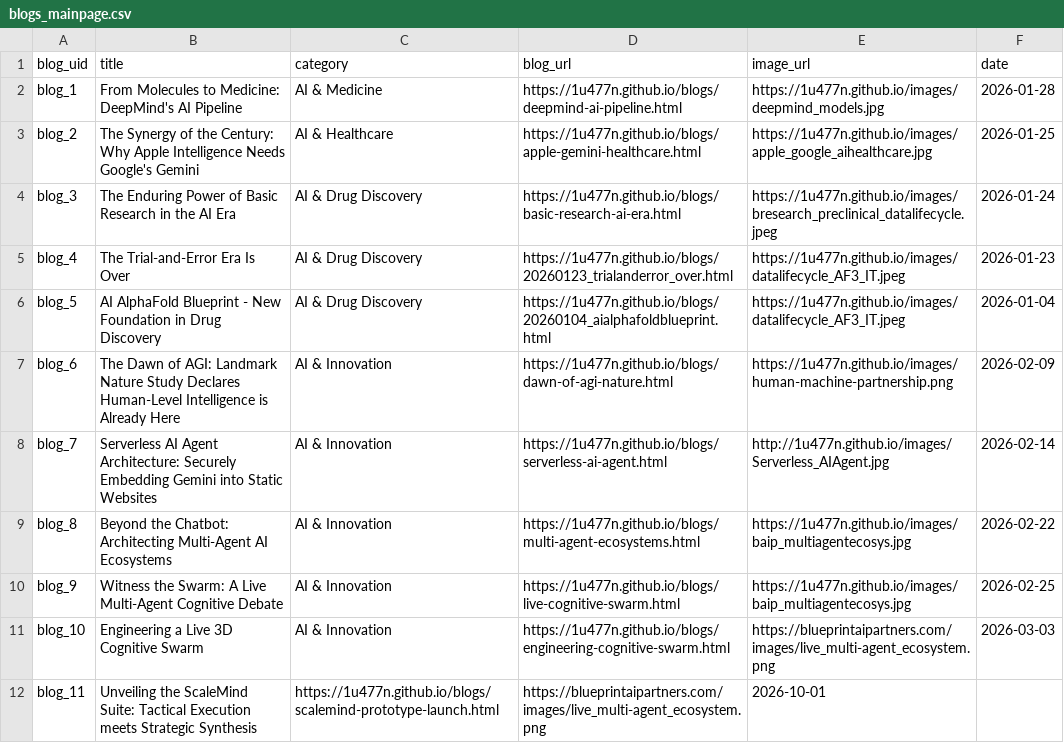
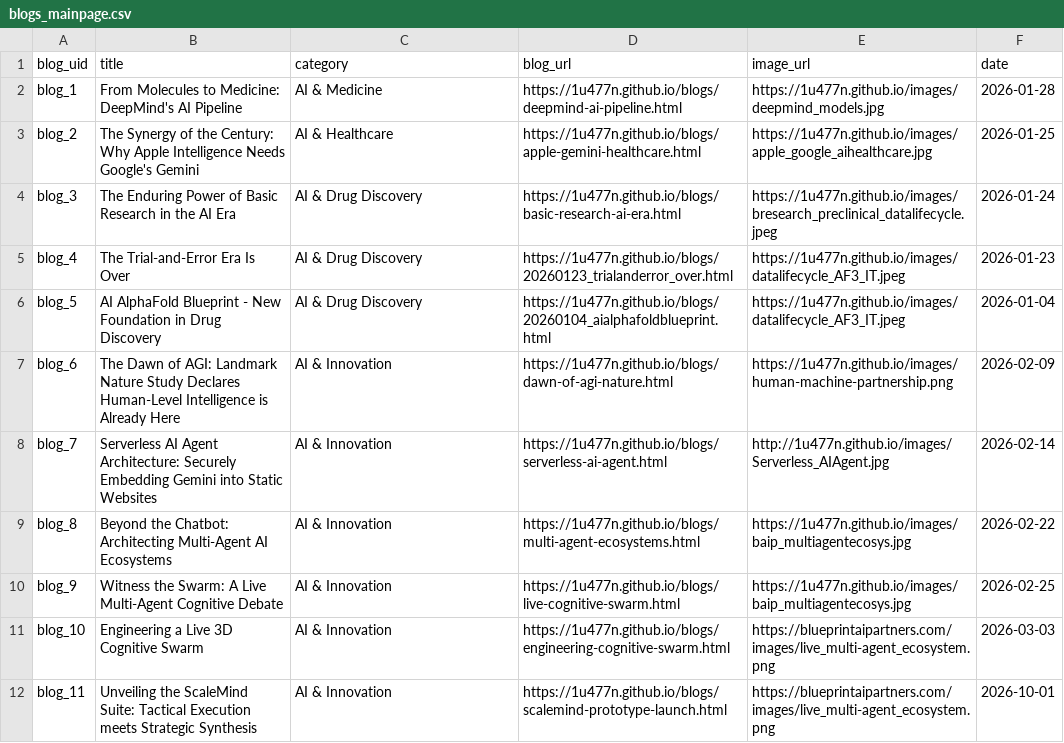
Before and after one commit to 1u477n/1u477n.github.io, a CSV file: blogs/blogs_mainpage.csv, drawn as a sheet.

Commit message:
Update blogs_mainpage.csv

```diff
--- a/blogs/blogs_mainpage.csv
+++ b/blogs/blogs_mainpage.csv
@@ -11,2 +11,2 @@ blog_9,Witness the Swarm: A Live Multi-Agent Cognitive Debate,AI & Innovation,ht
 blog_10,Engineering a Live 3D Cognitive Swarm,AI & Innovation,https://1u477n.github.io/blogs/engineering-cognitive-swarm.html,https://blueprintaipartners.com/images/live_multi-agent_ecosystem.png,2026-03-03
-blog_11,Unveiling the ScaleMind Suite: Tactical Execution meets Strategic Synthesis,https://1u477n.github.io/blogs/scalemind-prototype-launch.html,https://blueprintaipartners.com/images/live_multi-agent_ecosystem.png,2026-10-01
+blog_11,Unveiling the ScaleMind Suite: Tactical Execution meets Strategic Synthesis,AI & Innovation,https://1u477n.github.io/blogs/scalemind-prototype-launch.html,https://blueprintaipartners.com/images/live_multi-agent_ecosystem.png,2026-10-01
```
